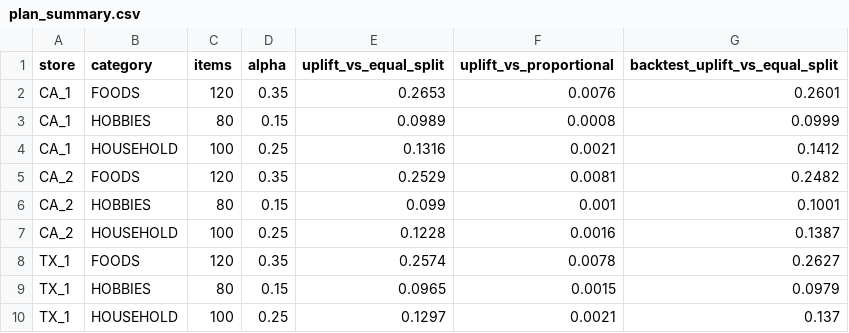
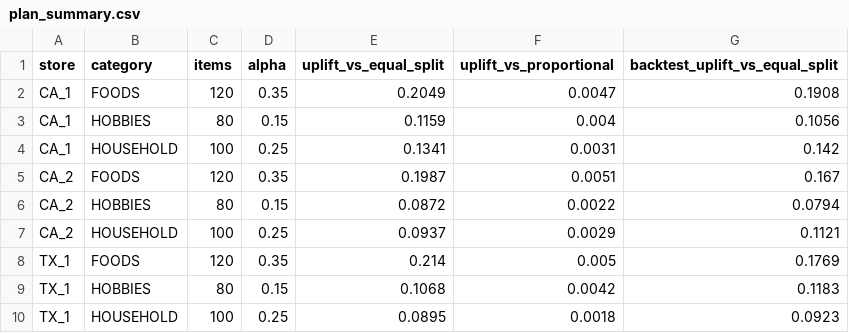
Before and after one commit to manarattar/shelf-space, a CSV file: results/plan_summary.csv, drawn as a sheet.

```diff
--- a/results/plan_summary.csv
+++ b/results/plan_summary.csv
@@ -1,10 +1,10 @@
 store,category,items,alpha,uplift_vs_equal_split,uplift_vs_proportional,backtest_uplift_vs_equal_split
-CA_1,FOODS,120,0.35,0.2653,0.0076,0.2601
-CA_1,HOBBIES,80,0.15,0.0989,0.0008,0.0999
-CA_1,HOUSEHOLD,100,0.25,0.1316,0.0021,0.1412
-CA_2,FOODS,120,0.35,0.2529,0.0081,0.2482
-CA_2,HOBBIES,80,0.15,0.099,0.001,0.1001
-CA_2,HOUSEHOLD,100,0.25,0.1228,0.0016,0.1387
-TX_1,FOODS,120,0.35,0.2574,0.0078,0.2627
-TX_1,HOBBIES,80,0.15,0.0965,0.0015,0.0979
-TX_1,HOUSEHOLD,100,0.25,0.1297,0.0021,0.137
+CA_1,FOODS,120,0.35,0.2049,0.0047,0.1908
+CA_1,HOBBIES,80,0.15,0.1159,0.004,0.1056
+CA_1,HOUSEHOLD,100,0.25,0.1341,0.0031,0.142
+CA_2,FOODS,120,0.35,0.1987,0.0051,0.167
+CA_2,HOBBIES,80,0.15,0.0872,0.0022,0.0794
+CA_2,HOUSEHOLD,100,0.25,0.0937,0.0029,0.1121
+TX_1,FOODS,120,0.35,0.214,0.005,0.1769
+TX_1,HOBBIES,80,0.15,0.1068,0.0042,0.1183
+TX_1,HOUSEHOLD,100,0.25,0.0895,0.0018,0.0923
```
Also changed, not shown: 7 other files.
